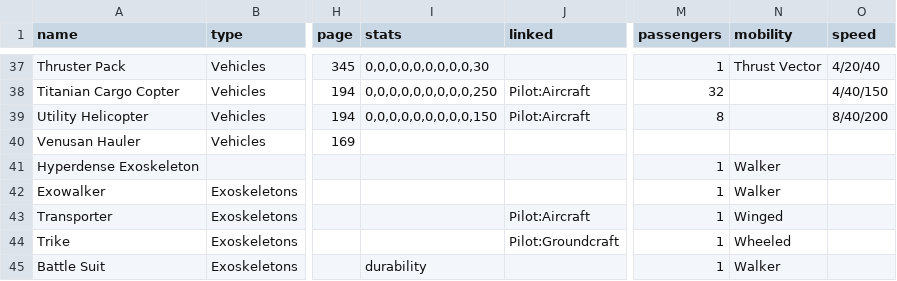
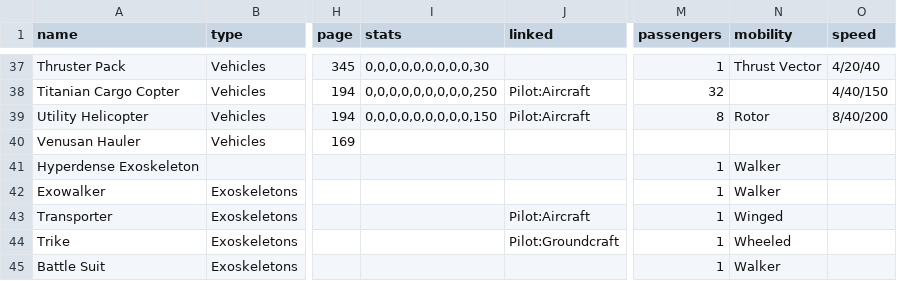
Before and after one commit to nerdhaus/eldrich, a CSV file: web/modules/custom/ep_import/gear/vehicles.csv, drawn as a sheet; only a part is shown, gaps mark what is left out; the diff names each change by its address in the sheet, - before the commit and + after, or states it on an @@ line.

```diff
--- a/web/modules/custom/ep_import/gear/vehicles.csv
+++ b/web/modules/custom/ep_import/gear/vehicles.csv
-N39 (mobility): (empty)
+N39 (mobility): Rotor
-I45 (stats): durability
+I45 (stats): (empty)
```
Also changed, not shown: web/modules/custom/ep_import/gear/weapons.csv, 1 other file.
